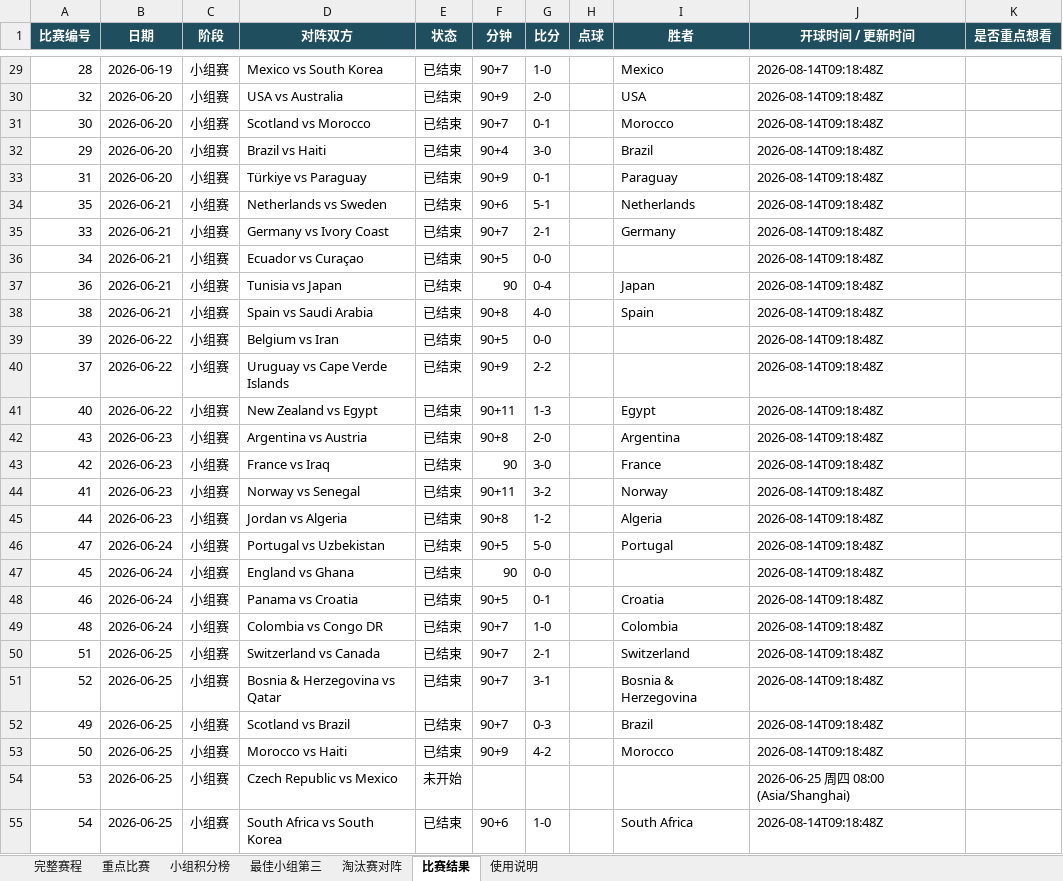
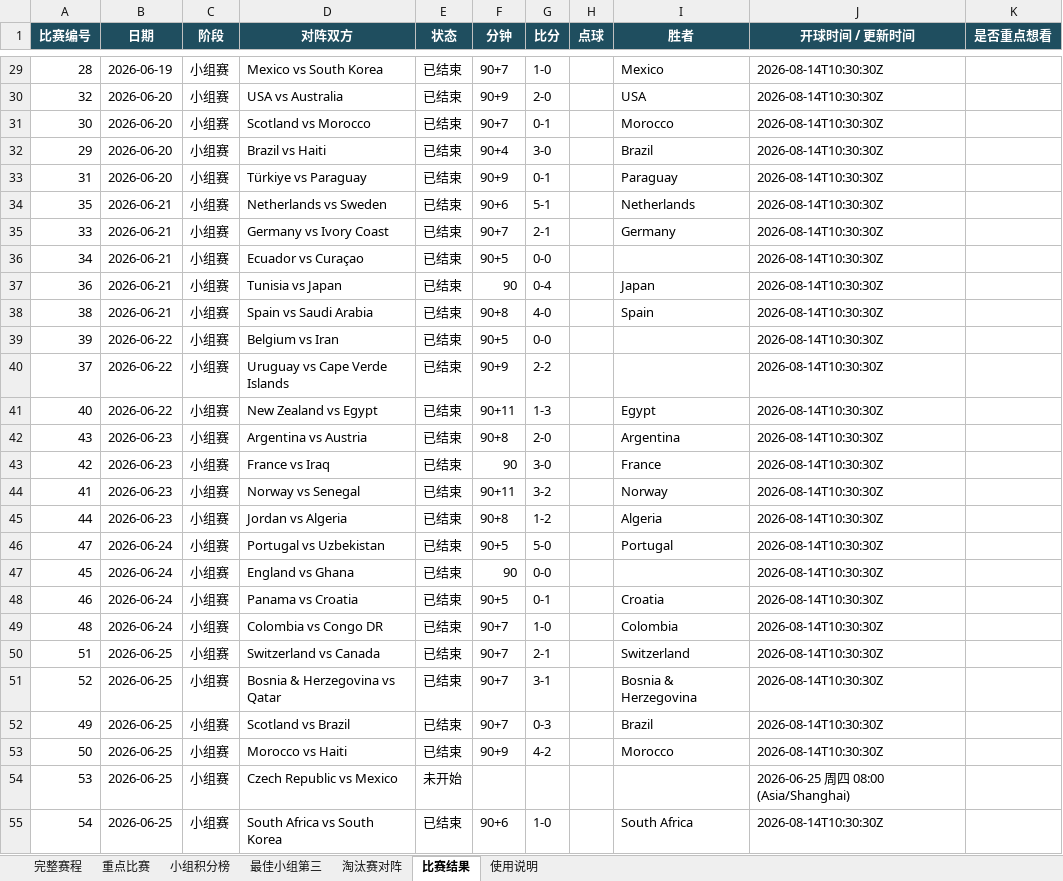
Before and after one commit to zhaojinwen2023-oss/World-Cup-2026, an Excel workbook: worldcup-schedule/output/worldcup_2026_schedule.xlsx, sheet 比赛结果, drawn as a sheet; only a part is shown, gaps mark what is left out; values as stored, in another font and other column widths than the file's, no borders; table styles not drawn; the diff covers the shown part only; the diff names each change by its address in the sheet, - before the commit and + after, or states it on an @@ line.

```diff
--- a/worldcup-schedule/output/worldcup_2026_schedule.xlsx (sheet 比赛结果)
+++ b/worldcup-schedule/output/worldcup_2026_schedule.xlsx (sheet 比赛结果)
-J29:J53 (开球时间 / 更新时间): 2026-08-14T09:18:48Z
+J29:J53 (开球时间 / 更新时间): 2026-08-14T10:30:30Z
-J55 (开球时间 / 更新时间): 2026-08-14T09:18:48Z
+J55 (开球时间 / 更新时间): 2026-08-14T10:30:30Z
```
Also changed, not shown: 74 edited cells elsewhere in this sheet, sheet 完整赛程, sheet 使用说明, 6 other files.
